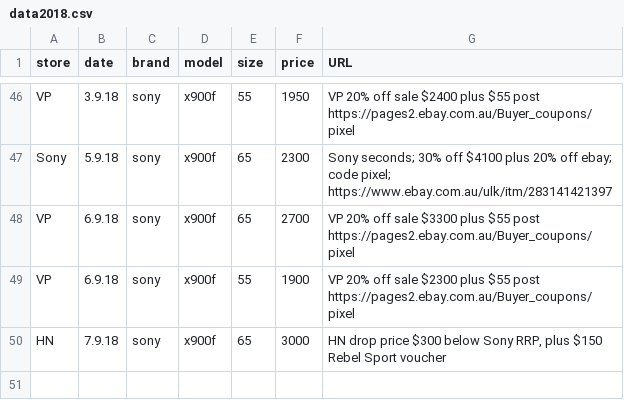
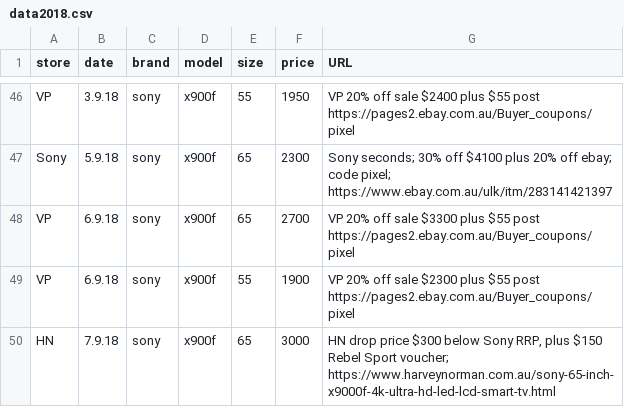
Before and after one commit to areff2000/plotly_training_Mar2017, a CSV file: data2018.csv, drawn as a sheet; only a part is shown, gaps mark what is left out.

Commit message:
add desc HN

```diff
--- a/data2018.csv
+++ b/data2018.csv
@@ -49,2 +49,2 @@ store, date, brand, model, size, price, URL
 "VP", "6.9.18", "sony", "x900f", 55, 1900, "VP 20% off sale $2300 plus $55 post https://pages2.ebay.com.au/Buyer_coupons/pixel"
-"HN", "7.9.18", "sony", "x900f", 65, 3000, "HN drop price $300 below Sony RRP, plus $150 Rebel Sport voucher"
+"HN", "7.9.18", "sony", "x900f", 65, 3000, "HN drop price $300 below Sony RRP, plus $150 Rebel Sport voucher; https://www.harveynorman.com.au/sony-65-inch-x9000f-4k-ultra-hd-led-lcd-smart-tv.html"
```
